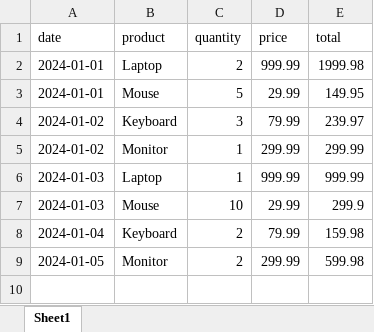
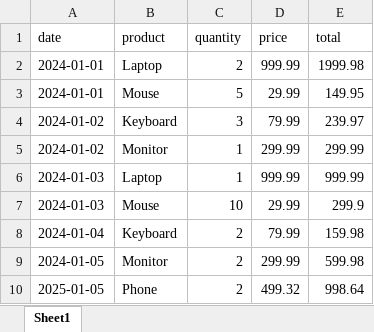
Before and after one commit to slow333/aism_v1, an Excel workbook: ai/output/sales.xlsx, sheet Sheet1, drawn as a sheet; values as stored, in another font and other column widths than the file's, no borders; the diff names each change by its address in the sheet, - before the commit and + after, or states it on an @@ line.

```diff
--- a/ai/output/sales.xlsx (sheet Sheet1)
+++ b/ai/output/sales.xlsx (sheet Sheet1)
+row 10: 2025-01-05 | Phone | 2 | 499.32 | 998.64
```
Also changed, not shown: 44 other files.
